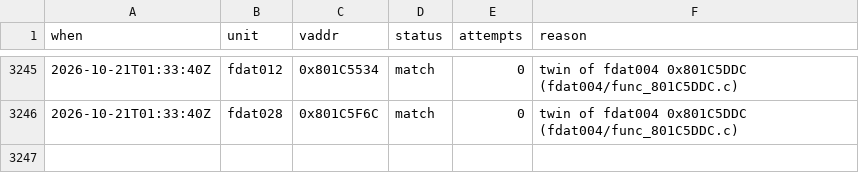
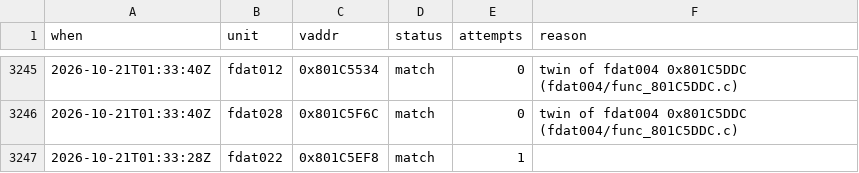
Before and after one commit to byroweb/AC1_RE, a TSV file: tools/loop/ledger.tsv, drawn as a sheet; only a part is shown, gaps mark what is left out; the diff names each change by its address in the sheet, - before the commit and + after, or states it on an @@ line.

```diff
--- a/tools/loop/ledger.tsv
+++ b/tools/loop/ledger.tsv
+row 3247: 2026-10-21T01:33:28Z | fdat022 | 0x801C5EF8 | match | 1
```
Also changed, not shown: re/match/manifest.tsv, 1 other file.
